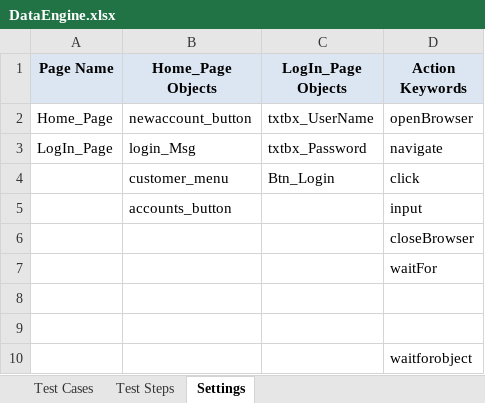
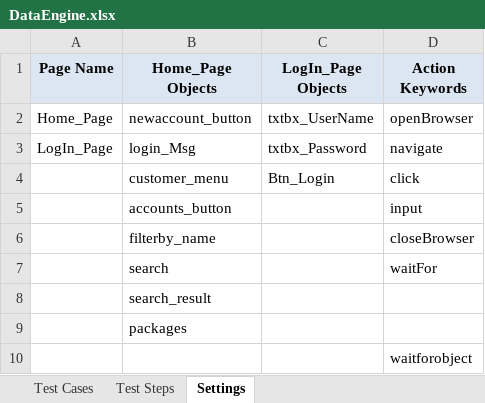
Before and after one commit to TestAutomationNitor/EVVNT_Automation, an Excel workbook: EvvntProject/src/data_engine/DataEngine.xlsx, sheet Settings, drawn as a sheet; values as stored, in another font and other column widths than the file's, no borders; the diff names each change by its address in the sheet, - before the commit and + after, or states it on an @@ line.

```diff
--- a/EvvntProject/src/data_engine/DataEngine.xlsx (sheet Settings)
+++ b/EvvntProject/src/data_engine/DataEngine.xlsx (sheet Settings)
-B6 (Home_Page Objects): (empty)
+B6 (Home_Page Objects): filterby_name
-B7 (Home_Page Objects): (empty)
+B7 (Home_Page Objects): search
-B8 (Home_Page Objects): (empty)
+B8 (Home_Page Objects): search_result
-B9 (Home_Page Objects): (empty)
+B9 (Home_Page Objects): packages
```
Also changed, not shown: sheet Test Steps, sheet Test Cases.
